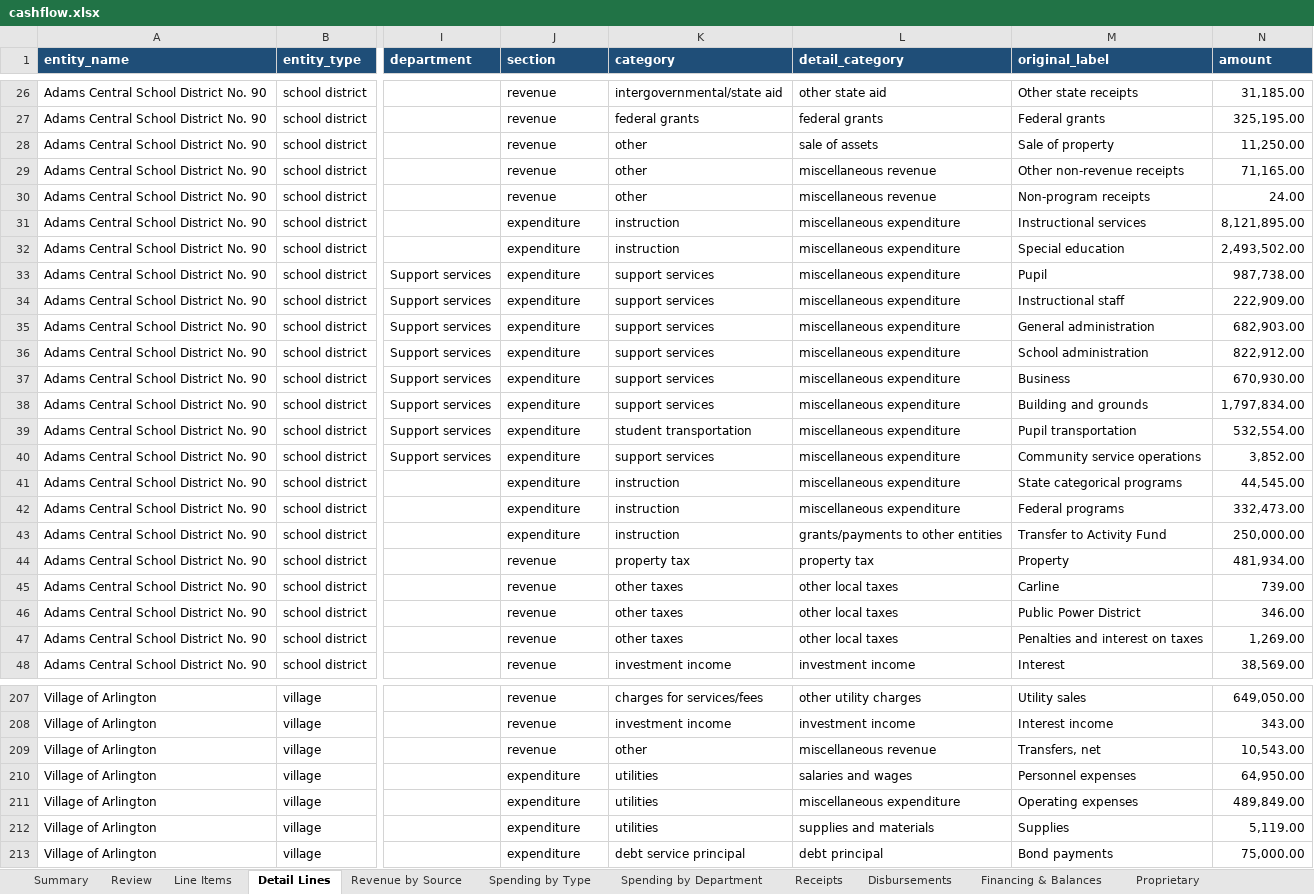
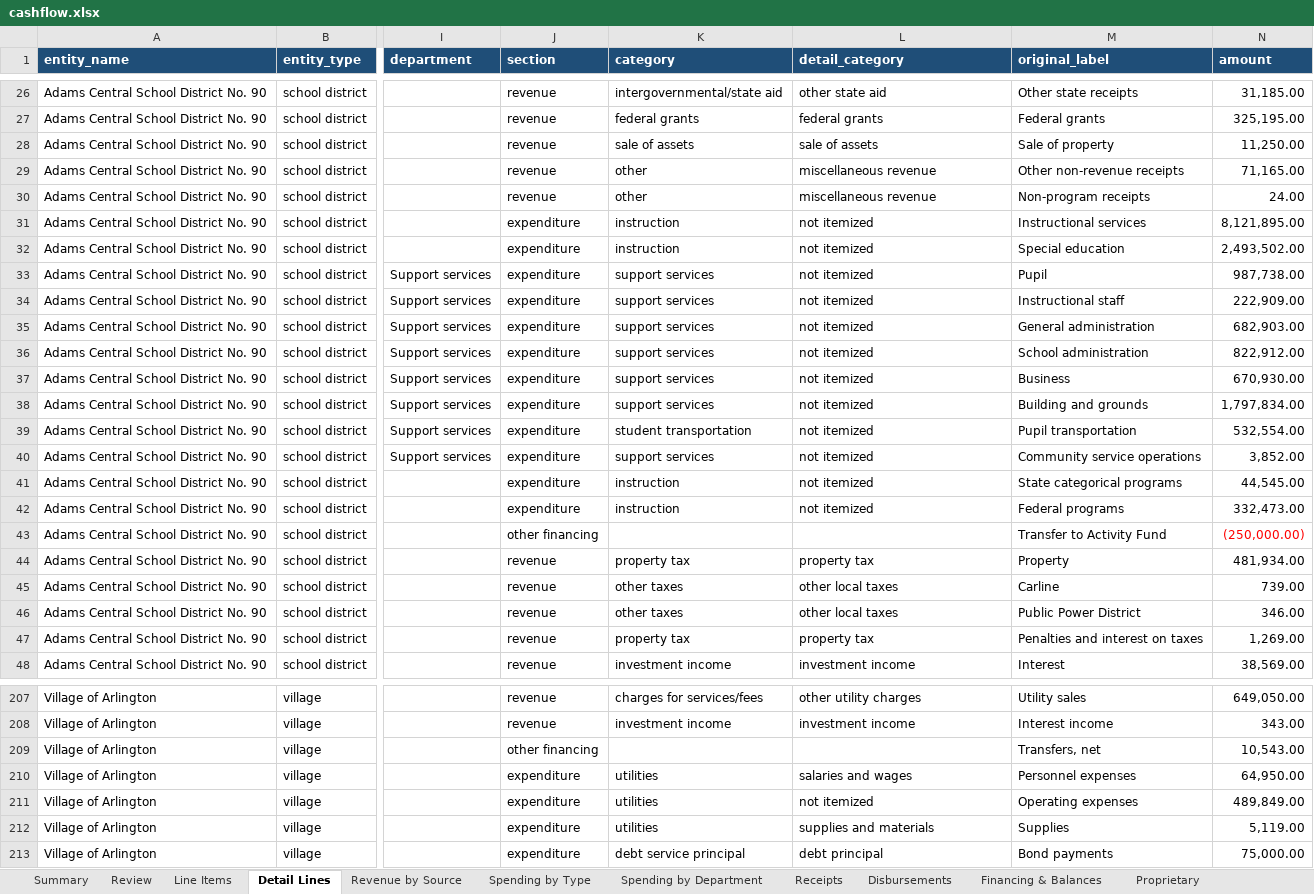
Before and after one commit to trltrl12/Nebraska-Audit, an Excel workbook: output/cashflow.xlsx, sheet Detail Lines, drawn as a sheet; only a part is shown, gaps mark what is left out; values as stored, in another font and other column widths than the file's, no borders; the diff covers the shown part only; the diff names each change by its address in the sheet, - before the commit and + after, or states it on an @@ line.

```diff
--- a/output/cashflow.xlsx (sheet Detail Lines)
+++ b/output/cashflow.xlsx (sheet Detail Lines)
-K28 (category): other
+K28 (category): sale of assets
-L31:L42 (detail_category): miscellaneous expenditure
+L31:L42 (detail_category): not itemized
-J43 (section): expenditure
+J43 (section): other financing
-K43 (category): instruction
+K43 (category): (empty)
-L43 (detail_category): grants/payments to other entities
+L43 (detail_category): (empty)
-N43 (amount): 250,000.00
+N43 (amount): (250,000.00)
-N43 text colour: black
+N43 text colour: #FF0000
-K47 (category): other taxes
+K47 (category): property tax
-L47 (detail_category): other local taxes
+L47 (detail_category): property tax
-J209 (section): revenue
+J209 (section): other financing
-K209 (category): other
+K209 (category): (empty)
-L209 (detail_category): miscellaneous revenue
+L209 (detail_category): (empty)
-L211 (detail_category): miscellaneous expenditure
+L211 (detail_category): not itemized
```
Also changed, not shown: 40 edited cells and cell formats elsewhere in this sheet, sheet Review, sheet Flagged, sheet Spending by Department, sheet Receipts, sheet Spending by Type, sheet Revenue by Source, 5 more sheets, 6 other files.
